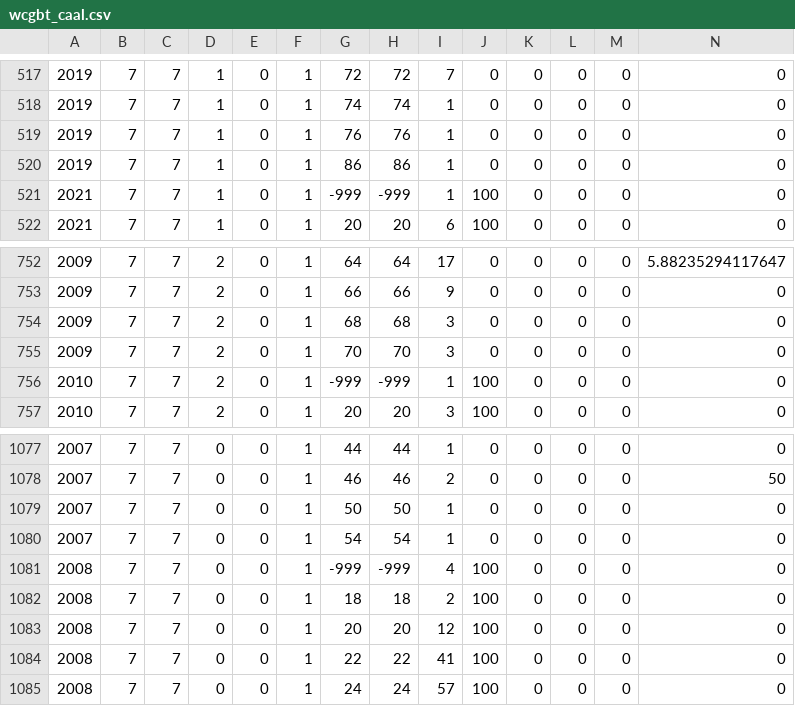
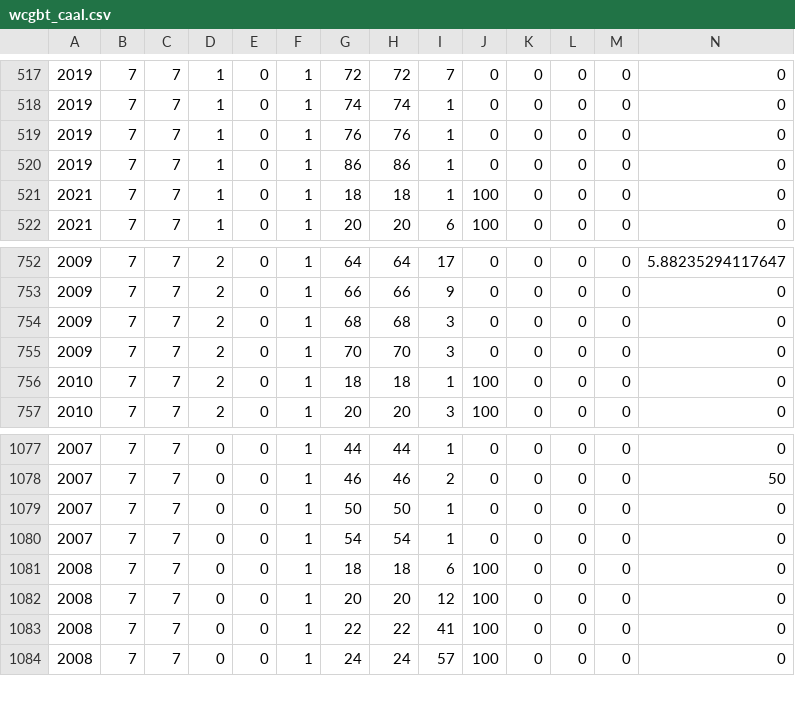
Before and after one commit to pfmc-assessments/sablefish, a CSV file: data-processed/wcgbt_caal.csv, drawn as a sheet; only a part is shown, gaps mark what is left out; removed rows and columns are numbered as before the commit, all else as after; rows hold the shown columns only; the diff names each change by its address in the sheet, - before the commit and + after, or states it on an @@ line.

Commit message:
fix(process_survey): Includes small fish in 18 bin
Removes rows of CAAL with lbin_lo of -999 and fixes some
ggplot2 formatting stuff for a figure.

```diff
--- a/data-processed/wcgbt_caal.csv
+++ b/data-processed/wcgbt_caal.csv
-G521: -999
+G521: 18
-H521: -999
+H521: 18
-G756: -999
+G756: 18
-H756: -999
+H756: 18
-row 1081: 2008 | 7 | 7 | 0 | 0 | 1 | -999 | -999 | 4 | 100 | 0 | 0 | 0 | 0
-I1081: 2
+I1081: 6
```
Also changed, not shown: 1 other file.
